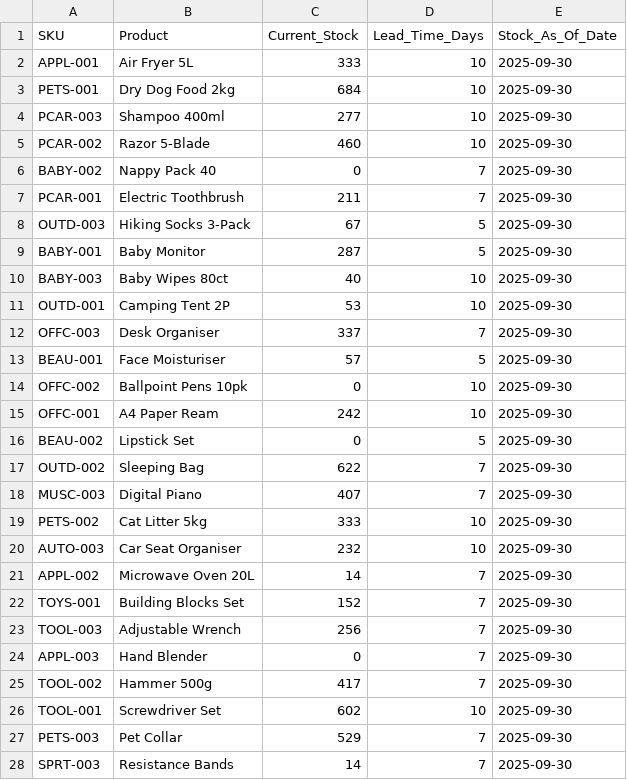
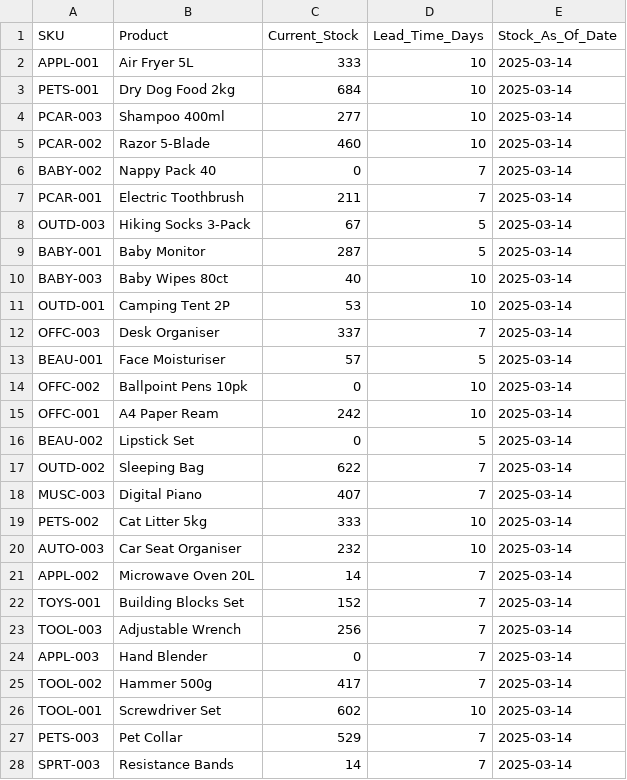
Before and after one commit to nidhik52/demand-forecasting-drift, a CSV file: data/processed/inventory_master.csv, drawn as a sheet; only a part is shown; the diff covers the shown part only.

```diff
--- a/data/processed/inventory_master.csv
+++ b/data/processed/inventory_master.csv
@@ -1,28 +1,28 @@
 SKU,Product,Current_Stock,Lead_Time_Days,Stock_As_Of_Date
-APPL-001,Air Fryer 5L,333,10,2025-09-30
-PETS-001,Dry Dog Food 2kg,684,10,2025-09-30
-PCAR-003,Shampoo 400ml,277,10,2025-09-30
-PCAR-002,Razor 5-Blade,460,10,2025-09-30
-BABY-002,Nappy Pack 40,0,7,2025-09-30
-PCAR-001,Electric Toothbrush,211,7,2025-09-30
-OUTD-003,Hiking Socks 3-Pack,67,5,2025-09-30
-BABY-001,Baby Monitor,287,5,2025-09-30
-BABY-003,Baby Wipes 80ct,40,10,2025-09-30
-OUTD-001,Camping Tent 2P,53,10,2025-09-30
-OFFC-003,Desk Organiser,337,7,2025-09-30
-BEAU-001,Face Moisturiser,57,5,2025-09-30
-OFFC-002,Ballpoint Pens 10pk,0,10,2025-09-30
-OFFC-001,A4 Paper Ream,242,10,2025-09-30
-BEAU-002,Lipstick Set,0,5,2025-09-30
-OUTD-002,Sleeping Bag,622,7,2025-09-30
-MUSC-003,Digital Piano,407,7,2025-09-30
-PETS-002,Cat Litter 5kg,333,10,2025-09-30
-AUTO-003,Car Seat Organiser,232,10,2025-09-30
-APPL-002,Microwave Oven 20L,14,7,2025-09-30
-TOYS-001,Building Blocks Set,152,7,2025-09-30
-TOOL-003,Adjustable Wrench,256,7,2025-09-30
-APPL-003,Hand Blender,0,7,2025-09-30
-TOOL-002,Hammer 500g,417,7,2025-09-30
-TOOL-001,Screwdriver Set,602,10,2025-09-30
-PETS-003,Pet Collar,529,7,2025-09-30
-SPRT-003,Resistance Bands,14,7,2025-09-30
+APPL-001,Air Fryer 5L,333,10,2025-03-14
+PETS-001,Dry Dog Food 2kg,684,10,2025-03-14
+PCAR-003,Shampoo 400ml,277,10,2025-03-14
+PCAR-002,Razor 5-Blade,460,10,2025-03-14
+BABY-002,Nappy Pack 40,0,7,2025-03-14
+PCAR-001,Electric Toothbrush,211,7,2025-03-14
+OUTD-003,Hiking Socks 3-Pack,67,5,2025-03-14
+BABY-001,Baby Monitor,287,5,2025-03-14
+BABY-003,Baby Wipes 80ct,40,10,2025-03-14
+OUTD-001,Camping Tent 2P,53,10,2025-03-14
+OFFC-003,Desk Organiser,337,7,2025-03-14
+BEAU-001,Face Moisturiser,57,5,2025-03-14
+OFFC-002,Ballpoint Pens 10pk,0,10,2025-03-14
+OFFC-001,A4 Paper Ream,242,10,2025-03-14
+BEAU-002,Lipstick Set,0,5,2025-03-14
+OUTD-002,Sleeping Bag,622,7,2025-03-14
+MUSC-003,Digital Piano,407,7,2025-03-14
+PETS-002,Cat Litter 5kg,333,10,2025-03-14
+AUTO-003,Car Seat Organiser,232,10,2025-03-14
+APPL-002,Microwave Oven 20L,14,7,2025-03-14
+TOYS-001,Building Blocks Set,152,7,2025-03-14
+TOOL-003,Adjustable Wrench,256,7,2025-03-14
+APPL-003,Hand Blender,0,7,2025-03-14
+TOOL-002,Hammer 500g,417,7,2025-03-14
+TOOL-001,Screwdriver Set,602,10,2025-03-14
+PETS-003,Pet Collar,529,7,2025-03-14
+SPRT-003,Resistance Bands,14,7,2025-03-14
```
Also changed, not shown: 45 edited cells elsewhere in this file, data/processed/inventory_recommendations.csv, data/processed/orders.csv, 7 other files.
